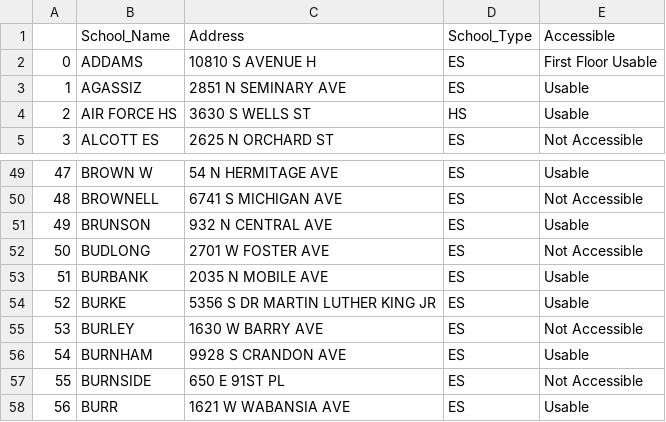
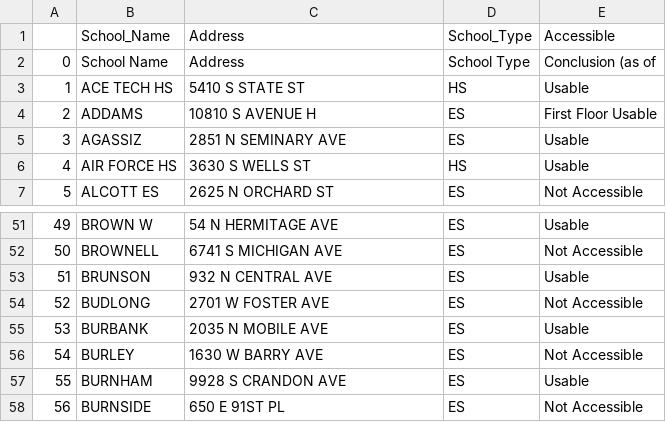
Before and after one commit to arkhawan80/ETL-Project, a CSV file: handicapped_df.csv, drawn as a sheet; only a part is shown, gaps mark what is left out; the shorter side is filled out with more unchanged rows; removed rows and columns are numbered as before the commit, all else as after; the diff names each change by its address in the sheet, - before the commit and + after, or states it on an @@ line.

```diff
--- a/handicapped_df.csv
+++ b/handicapped_df.csv
+row 2: 0 | School Name | Address | School Type | Conclusion (as of
+row 3: 1 | ACE TECH HS | 5410 S STATE ST | HS | Usable
@@ column A renumbered from row 4 down @@
-row 54: 52 | BURKE | 5356 S DR MARTIN LUTHER KING JR | ES | Usable
```
Also changed, not shown: 1 other file.
